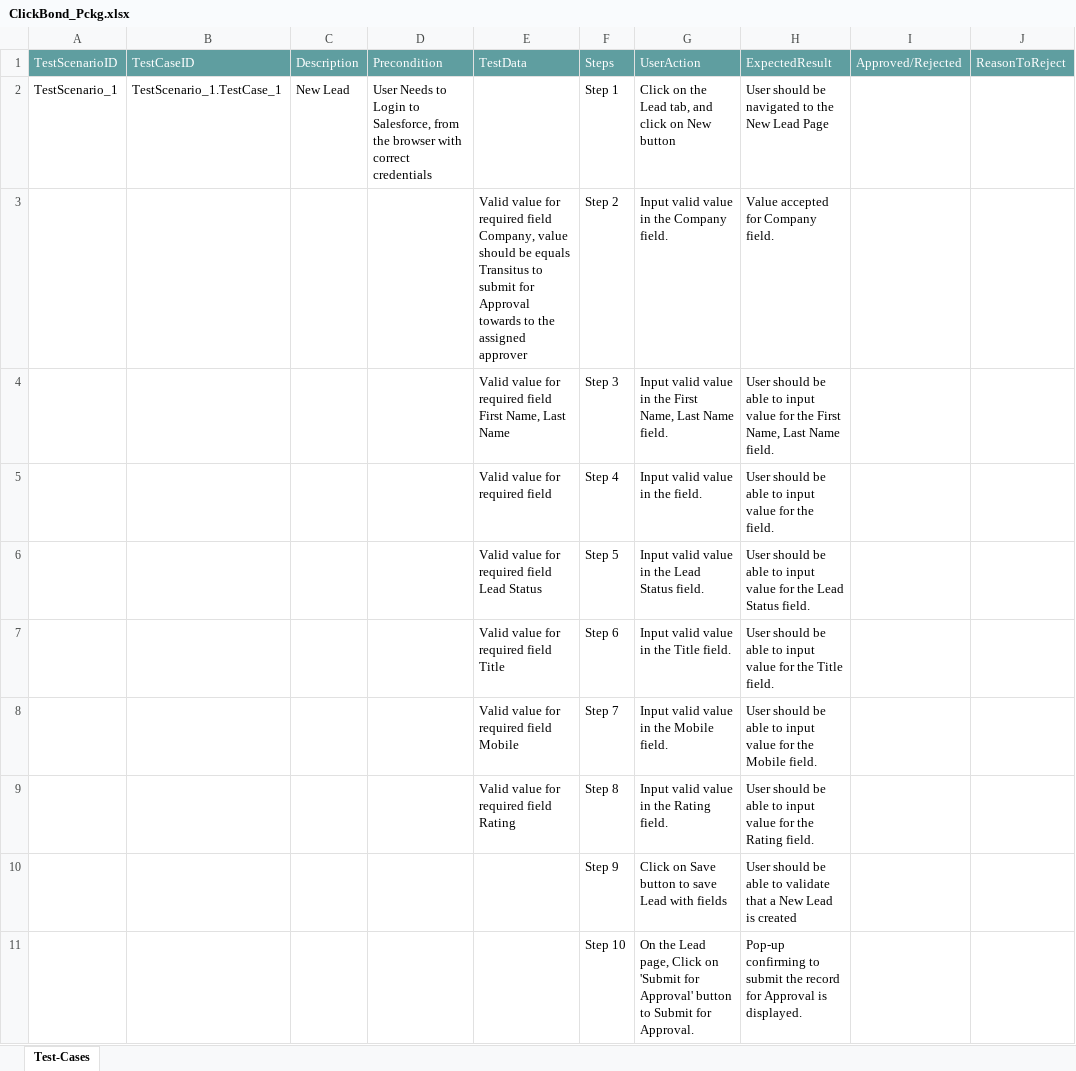
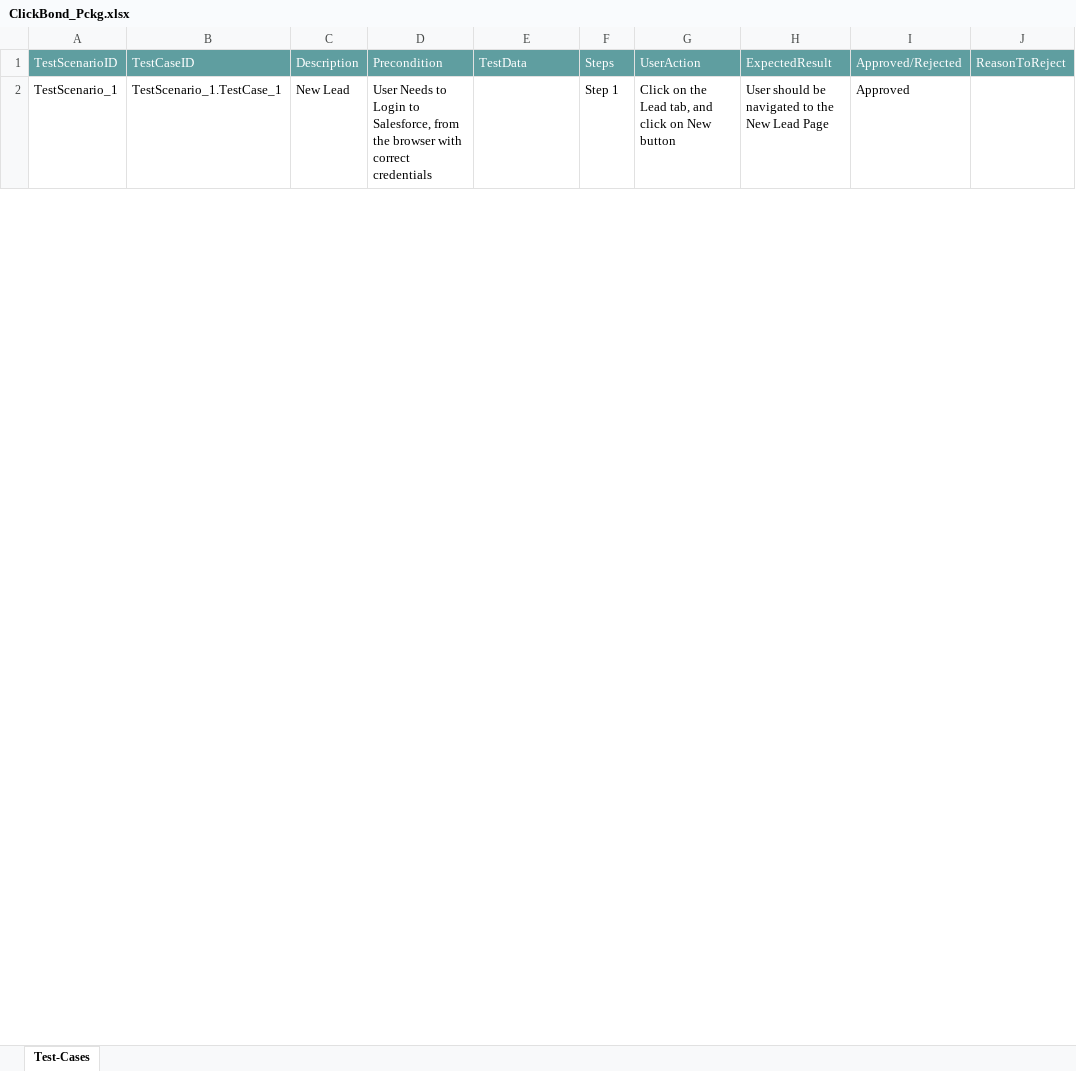
Before and after one commit to ShaikMohamedIrfan/TestAtif, an Excel workbook: ClickBond_Pckg.xlsx, sheet Test-Cases, drawn as a sheet; only a part is shown; values as stored, in another font and other column widths than the file's, no borders; table styles not drawn; the diff covers the shown part only; the diff names each change by its address in the sheet, - before the commit and + after, or states it on an @@ line.

Commit message:
Update ClickBond_Pckg.xlsx

```diff
--- a/ClickBond_Pckg.xlsx (sheet Test-Cases)
+++ b/ClickBond_Pckg.xlsx (sheet Test-Cases)
-I2: (empty)
+I2: Approved
@@ row 3 hidden:  |  |  |  | Valid value for required field Company, value should be equals Transitus to submit for Approval towards to the assigned approver | Step 2 | Input valid value in the Company field. | Value accepted for Company field. @@
@@ row 4 hidden:  |  |  |  | Valid value for required field First Name, Last Name | Step 3 | Input valid value in the First Name, Last Name field. | User should be able to input value for the First Name, Last Name field. @@
@@ row 5 hidden:  |  |  |  | Valid value for required field | Step 4 | Input valid value in the field. | User should be able to input value for the field. @@
@@ row 6 hidden:  |  |  |  | Valid value for required field Lead Status | Step 5 | Input valid value in the Lead Status field. | User should be able to input value for the Lead Status field. @@
@@ row 7 hidden:  |  |  |  | Valid value for required field Title | Step 6 | Input valid value in the Title field. | User should be able to input value for the Title field. @@
@@ row 8 hidden:  |  |  |  | Valid value for required field Mobile | Step 7 | Input valid value in the Mobile field. | User should be able to input value for the Mobile field. @@
@@ row 9 hidden:  |  |  |  | Valid value for required field Rating | Step 8 | Input valid value in the Rating field. | User should be able to input value for the Rating field. @@
@@ row 10 hidden:  |  |  |  |  | Step 9 | Click on Save button to save Lead with fields | User should be able to validate that a New Lead is created @@
@@ row 11 hidden:  |  |  |  |  | Step 10 | On the Lead page, Click on 'Submit for Approval' button to Submit for Approval. | Pop-up confirming to submit the record for Approval is displayed. @@
```
Also changed, not shown: 22 hidden or unhidden rows and 1 edited cell elsewhere in this sheet.
